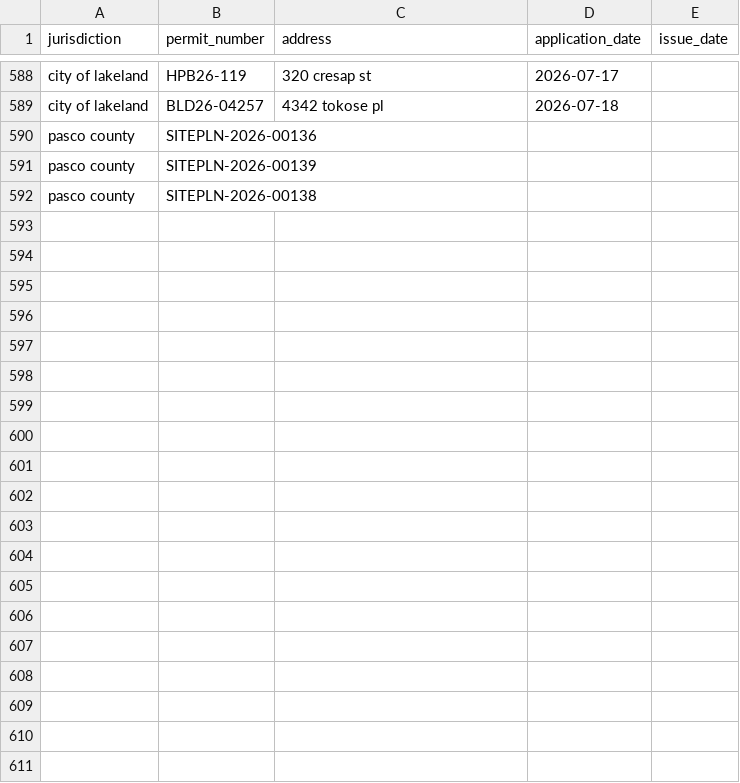
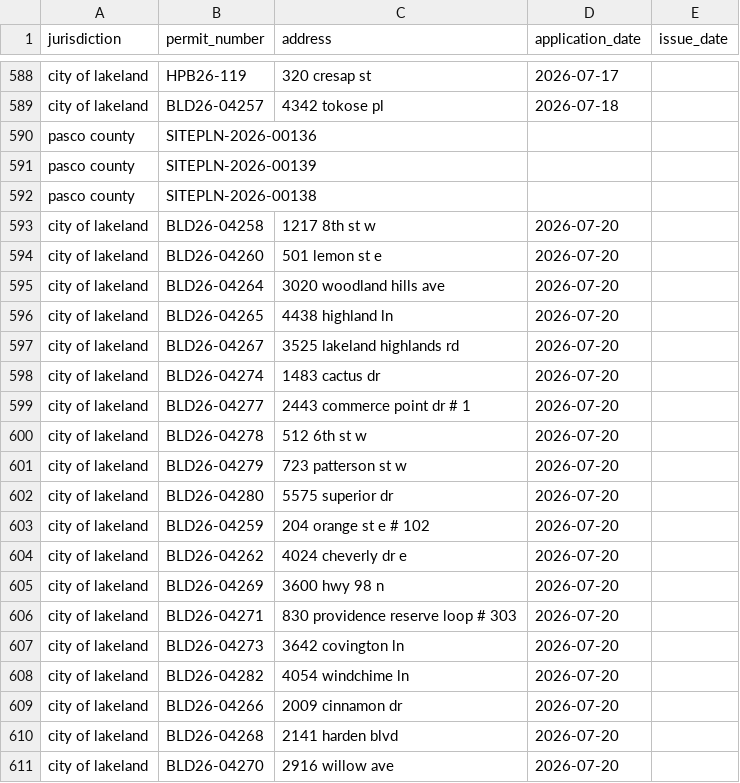
Before and after one commit to Solcatcher/Permit-Lead, a CSV file: data/dedup_index.csv, drawn as a sheet; only a part is shown, gaps mark what is left out; the diff covers the shown part only; the diff names each change by its address in the sheet, - before the commit and + after, or states it on an @@ line.

```diff
--- a/data/dedup_index.csv
+++ b/data/dedup_index.csv
+row 593: city of lakeland | BLD26-04258 | 1217 8th st w | 2026-07-20
+row 594: city of lakeland | BLD26-04260 | 501 lemon st e | 2026-07-20
+row 595: city of lakeland | BLD26-04264 | 3020 woodland hills ave | 2026-07-20
+row 596: city of lakeland | BLD26-04265 | 4438 highland ln | 2026-07-20
+row 597: city of lakeland | BLD26-04267 | 3525 lakeland highlands rd | 2026-07-20
+row 598: city of lakeland | BLD26-04274 | 1483 cactus dr | 2026-07-20
+row 599: city of lakeland | BLD26-04277 | 2443 commerce point dr # 1 | 2026-07-20
+row 600: city of lakeland | BLD26-04278 | 512 6th st w | 2026-07-20
+row 601: city of lakeland | BLD26-04279 | 723 patterson st w | 2026-07-20
+row 602: city of lakeland | BLD26-04280 | 5575 superior dr | 2026-07-20
+row 603: city of lakeland | BLD26-04259 | 204 orange st e # 102 | 2026-07-20
+row 604: city of lakeland | BLD26-04262 | 4024 cheverly dr e | 2026-07-20
+row 605: city of lakeland | BLD26-04269 | 3600 hwy 98 n | 2026-07-20
+row 606: city of lakeland | BLD26-04271 | 830 providence reserve loop # 303 | 2026-07-20
+row 607: city of lakeland | BLD26-04273 | 3642 covington ln | 2026-07-20
+row 608: city of lakeland | BLD26-04282 | 4054 windchime ln | 2026-07-20
+row 609: city of lakeland | BLD26-04266 | 2009 cinnamon dr | 2026-07-20
+row 610: city of lakeland | BLD26-04268 | 2141 harden blvd | 2026-07-20
+row 611: city of lakeland | BLD26-04270 | 2916 willow ave | 2026-07-20
```
Also changed, not shown: 9 added rows elsewhere in this file, 3 other files.
